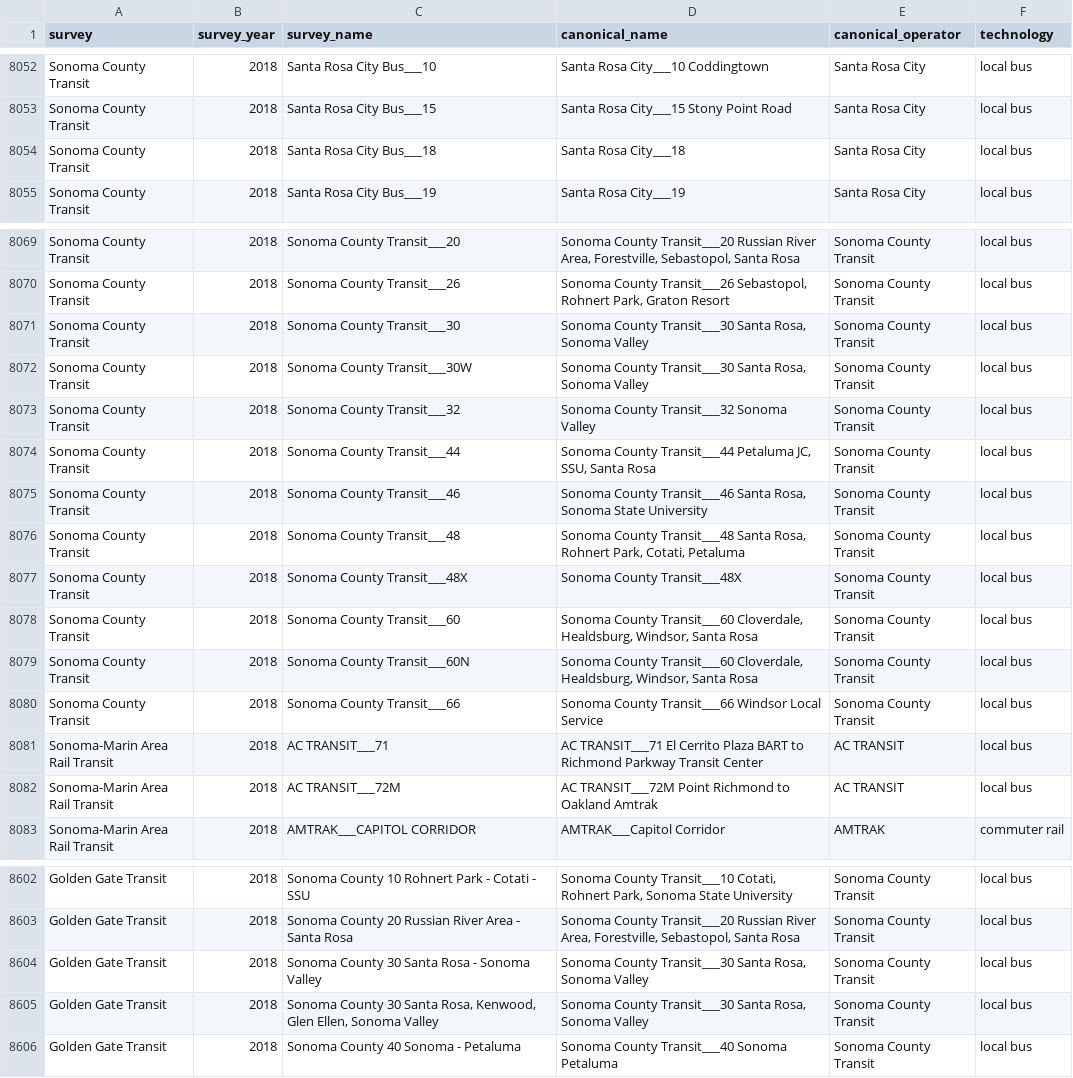
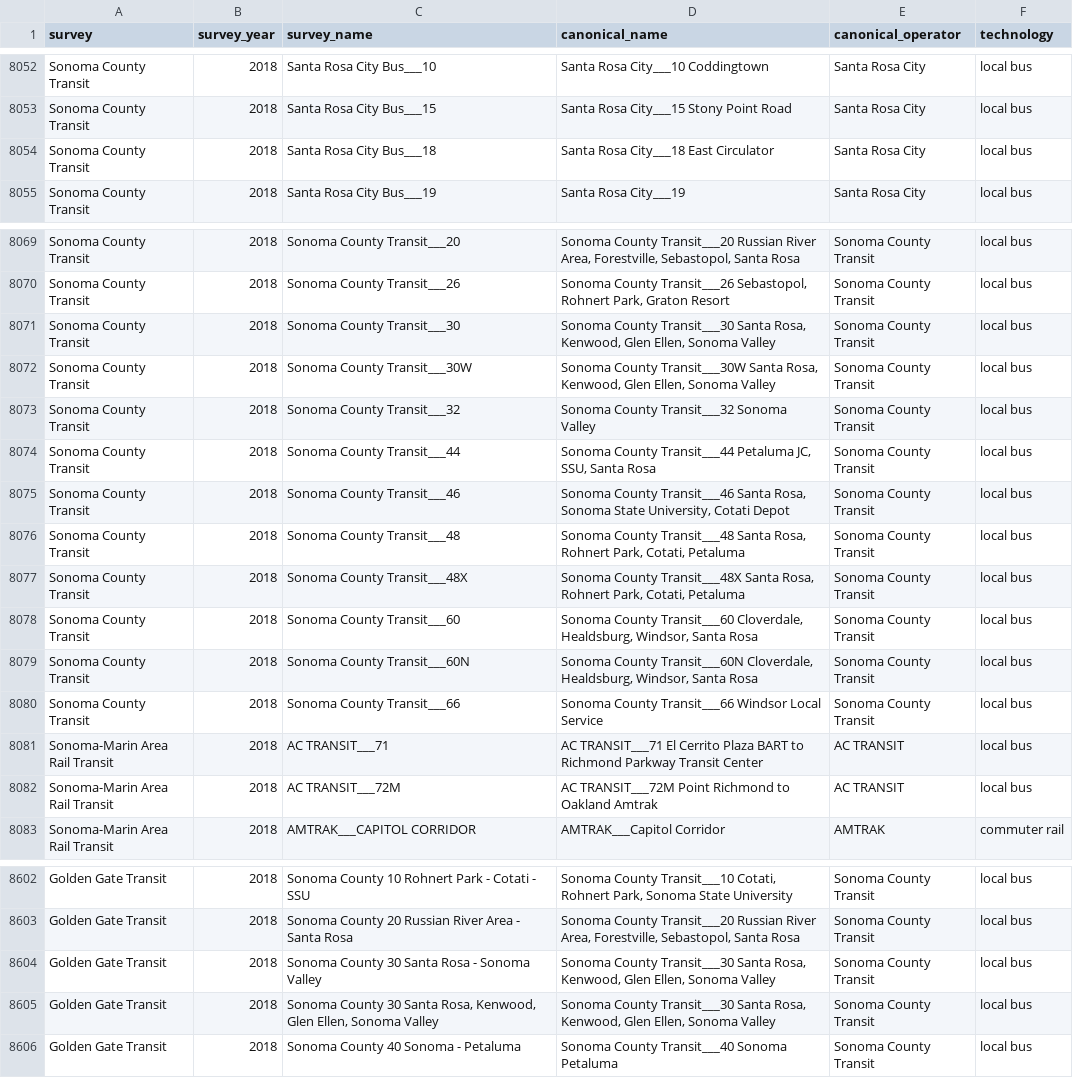
Before and after one commit to BayAreaMetro/transit-passenger-surveys, a CSV file: make-uniform/production/canonical_route_crosswalk.csv, drawn as a sheet; only a part is shown, gaps mark what is left out; the diff covers the shown part only.

Commit message:
add Santa Rosa Citybus (2018) transfer routes to canonical_route_crosswalk

```diff
--- a/make-uniform/production/canonical_route_crosswalk.csv
+++ b/make-uniform/production/canonical_route_crosswalk.csv
@@ -8053,3 +8053,3 @@ Sonoma County Transit,2018,Santa Rosa City Bus___10,Santa Rosa City___10 Codding
 Sonoma County Transit,2018,Santa Rosa City Bus___15,Santa Rosa City___15 Stony Point Road,Santa Rosa City,local bus
-Sonoma County Transit,2018,Santa Rosa City Bus___18,Santa Rosa City___18,Santa Rosa City,local bus
+Sonoma County Transit,2018,Santa Rosa City Bus___18,Santa Rosa City___18 East Circulator,Santa Rosa City,local bus
 Sonoma County Transit,2018,Santa Rosa City Bus___19,Santa Rosa City___19,Santa Rosa City,local bus
@@ -8070,11 +8070,11 @@ Sonoma County Transit,2018,Sonoma County Transit___20,"Sonoma County Transit___2
 Sonoma County Transit,2018,Sonoma County Transit___26,"Sonoma County Transit___26 Sebastopol, Rohnert Park, Graton Resort",Sonoma County Transit,local bus
-Sonoma County Transit,2018,Sonoma County Transit___30,"Sonoma County Transit___30 Santa Rosa, Sonoma Valley",Sonoma County Transit,local bus
-Sonoma County Transit,2018,Sonoma County Transit___30W,"Sonoma County Transit___30 Santa Rosa, Sonoma Valley",Sonoma County Transit,local bus
+Sonoma County Transit,2018,Sonoma County Transit___30,"Sonoma County Transit___30 Santa Rosa, Kenwood, Glen Ellen, Sonoma Valley",Sonoma County Transit,local bus
+Sonoma County Transit,2018,Sonoma County Transit___30W,"Sonoma County Transit___30W Santa Rosa, Kenwood, Glen Ellen, Sonoma Valley",Sonoma County Transit,local bus
 Sonoma County Transit,2018,Sonoma County Transit___32,Sonoma County Transit___32 Sonoma Valley,Sonoma County Transit,local bus
 Sonoma County Transit,2018,Sonoma County Transit___44,"Sonoma County Transit___44 Petaluma JC, SSU, Santa Rosa",Sonoma County Transit,local bus
-Sonoma County Transit,2018,Sonoma County Transit___46,"Sonoma County Transit___46 Santa Rosa, Sonoma State University",Sonoma County Transit,local bus
+Sonoma County Transit,2018,Sonoma County Transit___46,"Sonoma County Transit___46 Santa Rosa, Sonoma State University, Cotati Depot",Sonoma County Transit,local bus
 Sonoma County Transit,2018,Sonoma County Transit___48,"Sonoma County Transit___48 Santa Rosa, Rohnert Park, Cotati, Petaluma",Sonoma County Transit,local bus
-Sonoma County Transit,2018,Sonoma County Transit___48X,Sonoma County Transit___48X,Sonoma County Transit,local bus
+Sonoma County Transit,2018,Sonoma County Transit___48X,"Sonoma County Transit___48X Santa Rosa, Rohnert Park, Cotati, Petaluma",Sonoma County Transit,local bus
 Sonoma County Transit,2018,Sonoma County Transit___60,"Sonoma County Transit___60 Cloverdale, Healdsburg, Windsor, Santa Rosa",Sonoma County Transit,local bus
-Sonoma County Transit,2018,Sonoma County Transit___60N,"Sonoma County Transit___60 Cloverdale, Healdsburg, Windsor, Santa Rosa",Sonoma County Transit,local bus
+Sonoma County Transit,2018,Sonoma County Transit___60N,"Sonoma County Transit___60N Cloverdale, Healdsburg, Windsor, Santa Rosa",Sonoma County Transit,local bus
 Sonoma County Transit,2018,Sonoma County Transit___66,Sonoma County Transit___66 Windsor Local Service,Sonoma County Transit,local bus
@@ -8603,4 +8603,4 @@ Golden Gate Transit,2018,Sonoma County 10 Rohnert Park - Cotati - SSU,"Sonoma Co
 Golden Gate Transit,2018,Sonoma County 20 Russian River Area - Santa Rosa,"Sonoma County Transit___20 Russian River Area, Forestville, Sebastopol, Santa Rosa",Sonoma County Transit,local bus
-Golden Gate Transit,2018,Sonoma County 30 Santa Rosa - Sonoma Valley,"Sonoma County Transit___30 Santa Rosa, Sonoma Valley",Sonoma County Transit,local bus
-Golden Gate Transit,2018,"Sonoma County 30 Santa Rosa, Kenwood, Glen Ellen, Sonoma Valley","Sonoma County Transit___30 Santa Rosa, Sonoma Valley",Sonoma County Transit,local bus
+Golden Gate Transit,2018,Sonoma County 30 Santa Rosa - Sonoma Valley,"Sonoma County Transit___30 Santa Rosa, Kenwood, Glen Ellen, Sonoma Valley",Sonoma County Transit,local bus
+Golden Gate Transit,2018,"Sonoma County 30 Santa Rosa, Kenwood, Glen Ellen, Sonoma Valley","Sonoma County Transit___30 Santa Rosa, Kenwood, Glen Ellen, Sonoma Valley",Sonoma County Transit,local bus
 Golden Gate Transit,2018,Sonoma County 40 Sonoma - Petaluma,Sonoma County Transit___40 Sonoma Petaluma,Sonoma County Transit,local bus
```
Also changed, not shown: 25 added rows elsewhere in this file.
